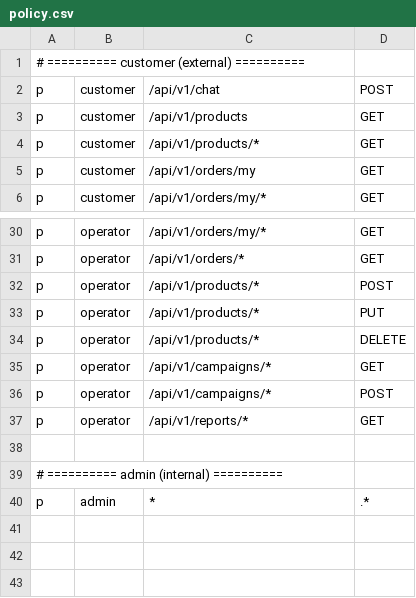
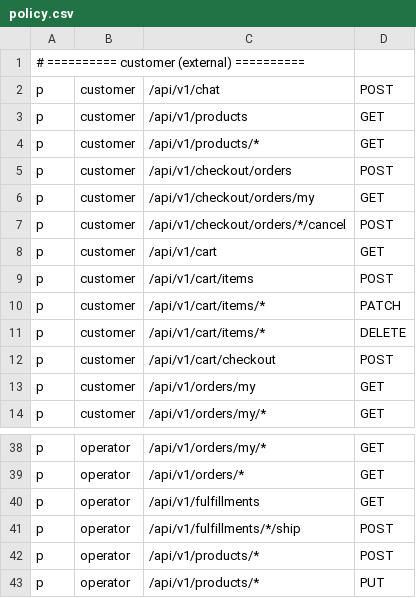
Before and after one commit to fei8fenqian/ecommerce-cs-agent, a CSV file: casbin/policy.csv, drawn as a sheet; only a part is shown, gaps mark what is left out; the shorter side is filled out with more unchanged rows; the diff names each change by its address in the sheet, - before the commit and + after, or states it on an @@ line.

Commit message:
feat: add storefront checkout and commerce agent flows

```diff
--- a/casbin/policy.csv
+++ b/casbin/policy.csv
+row 5: p | customer | /api/v1/checkout/orders | POST
+row 6: p | customer | /api/v1/checkout/orders/my | GET
+row 7: p | customer | /api/v1/checkout/orders/*/cancel | POST
+row 8: p | customer | /api/v1/cart | GET
+row 9: p | customer | /api/v1/cart/items | POST
+row 10: p | customer | /api/v1/cart/items/* | PATCH
+row 11: p | customer | /api/v1/cart/items/* | DELETE
+row 12: p | customer | /api/v1/cart/checkout | POST
+row 40: p | operator | /api/v1/fulfillments | GET
+row 41: p | operator | /api/v1/fulfillments/*/ship | POST
```
Also changed, not shown: 38 other files.
